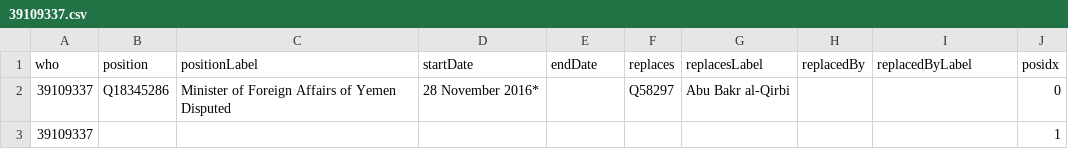
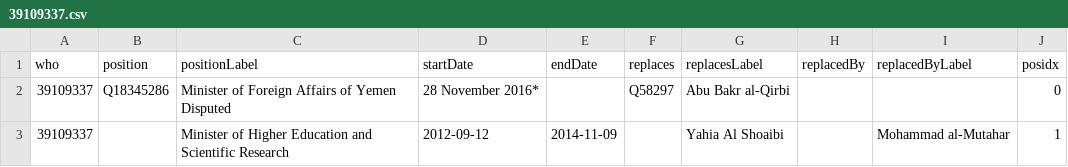
Before and after one commit to every-politician-scrapers/yemen, a CSV file: enwiki/csv/39109337.csv, drawn as a sheet.

```diff
--- a/enwiki/csv/39109337.csv
+++ b/enwiki/csv/39109337.csv
@@ -2,2 +2,2 @@ who,position,positionLabel,startDate,endDate,replaces,replacesLabel,replacedBy,r
 39109337,Q18345286,Minister of Foreign Affairs of Yemen Disputed,28 November 2016*,,Q58297,Abu Bakr al-Qirbi,,,0
-39109337,,,,,,,,,1
+39109337,,Minister of Higher Education and Scientific Research,2012-09-12,2014-11-09,,Yahia Al Shoaibi,,Mohammad al-Mutahar,1
```
Also changed, not shown: enwiki/csv/58765330.csv, 2 other files.
